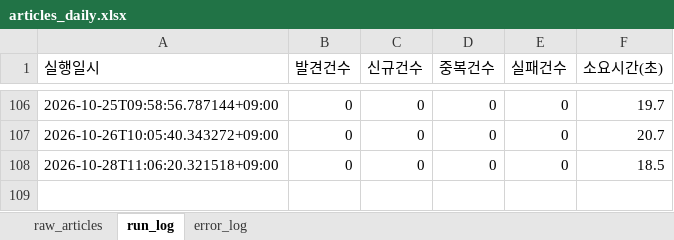
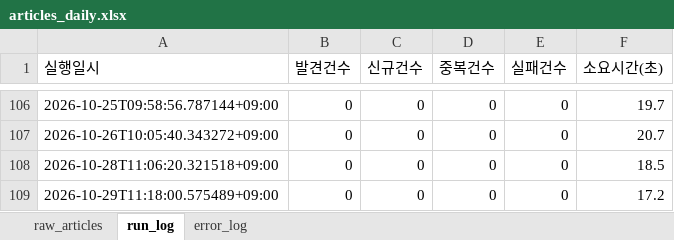
Before and after one commit to merrygoroundS2/seoulai-policy-scraper, an Excel workbook: output/articles_daily.xlsx, sheet run_log, drawn as a sheet; only a part is shown, gaps mark what is left out; values as stored, in another font and other column widths than the file's, no borders; the diff names each change by its address in the sheet, - before the commit and + after, or states it on an @@ line.

```diff
--- a/output/articles_daily.xlsx (sheet run_log)
+++ b/output/articles_daily.xlsx (sheet run_log)
+row 109: 2026-10-29T11:18:00.575489+09:00 | 0 | 0 | 0 | 0 | 17.2
```
